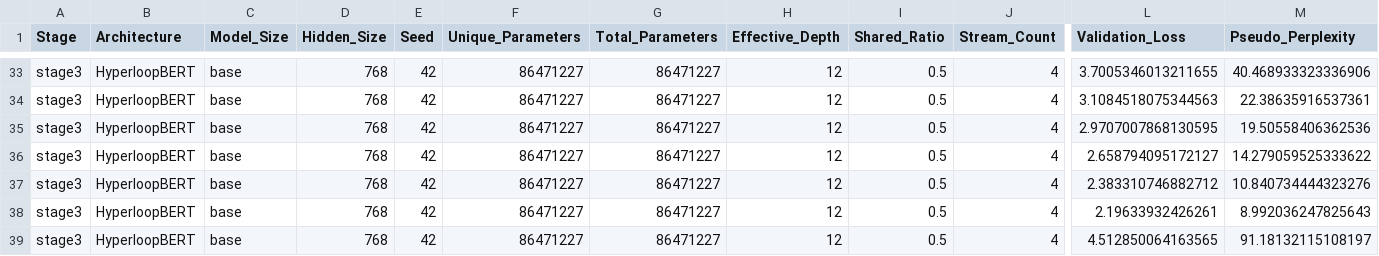
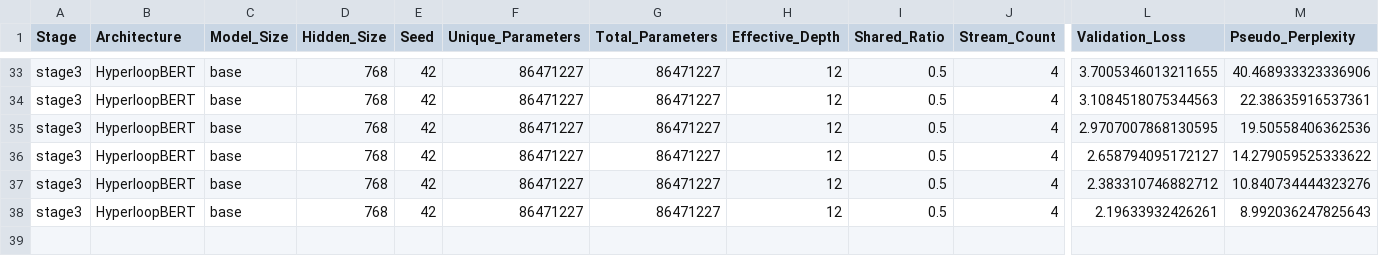
Before and after one commit to DevDaring/HyperloopBert, a CSV file: Codes/results/stage3/mlm/summary_table.csv, drawn as a sheet; only a part is shown, gaps mark what is left out; rows hold the shown columns only; the diff names each change by its address in the sheet, - before the commit and + after, or states it on an @@ line.

Commit message:
auto: results/code sync 2026-07-29T00:52:08Z (3 files)

```diff
--- a/Codes/results/stage3/mlm/summary_table.csv
+++ b/Codes/results/stage3/mlm/summary_table.csv
-row 39: stage3 | HyperloopBERT | base | 768 | 42 | 86471227 | 86471227 | 12 | 0.5 | 4 | 4.512850064163565 | 91.18132115108197
```
Also changed, not shown: 2 other files.
